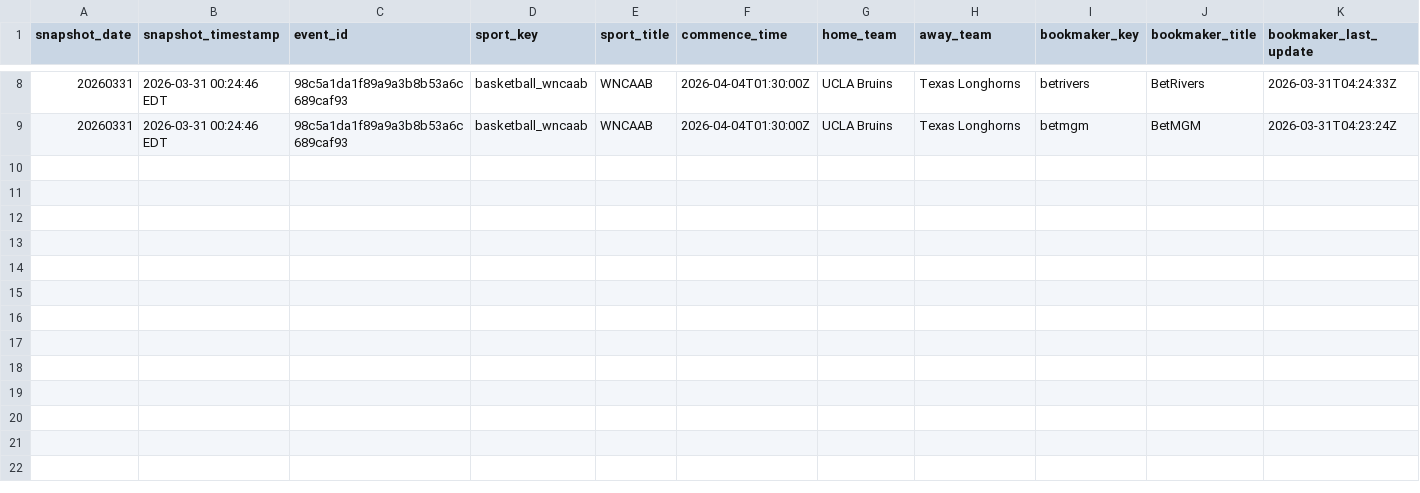
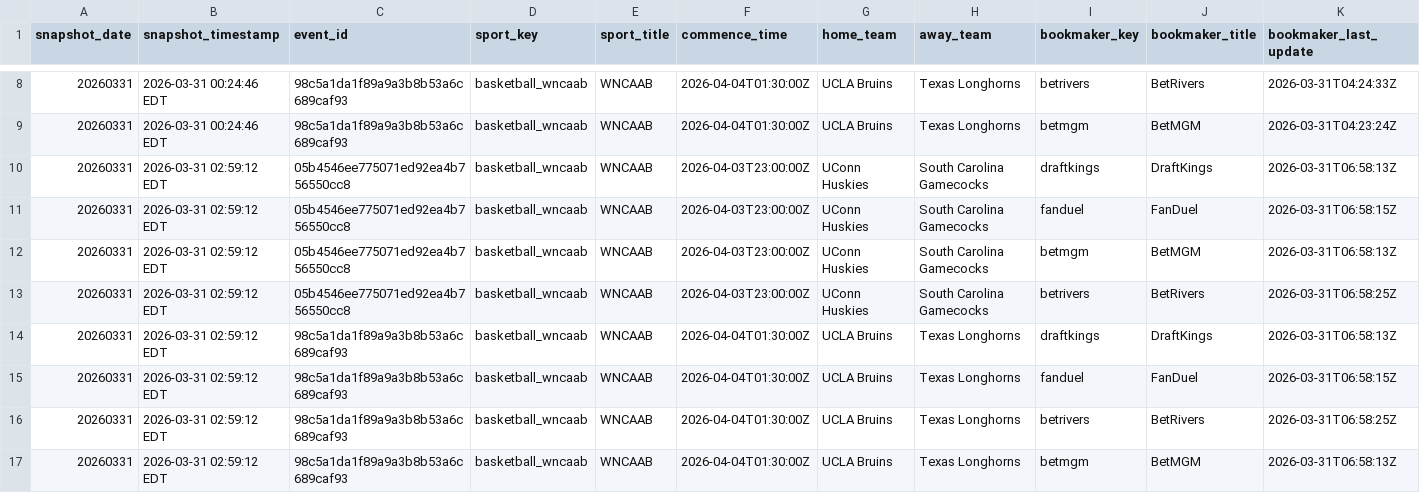
Before and after one commit to hpyhyacinth/nicar26-github-actions, a CSV file: data/wncaab_odds_20260331.csv, drawn as a sheet; only a part is shown, gaps mark what is left out; rows hold the shown columns only; the diff names each change by its address in the sheet, - before the commit and + after, or states it on an @@ line.

```diff
--- a/data/wncaab_odds_20260331.csv
+++ b/data/wncaab_odds_20260331.csv
+row 10: 20260331 | 2026-03-31 02:59:12 EDT | 05b4546ee775071ed92ea4b756550cc8 | basketball_wncaab | WNCAAB | 2026-04-03T23:00:00Z | UConn Huskies | South Carolina Gamecocks | draftkings | DraftKings | 2026-03-31T06:58:13Z
+row 11: 20260331 | 2026-03-31 02:59:12 EDT | 05b4546ee775071ed92ea4b756550cc8 | basketball_wncaab | WNCAAB | 2026-04-03T23:00:00Z | UConn Huskies | South Carolina Gamecocks | fanduel | FanDuel | 2026-03-31T06:58:15Z
+row 12: 20260331 | 2026-03-31 02:59:12 EDT | 05b4546ee775071ed92ea4b756550cc8 | basketball_wncaab | WNCAAB | 2026-04-03T23:00:00Z | UConn Huskies | South Carolina Gamecocks | betmgm | BetMGM | 2026-03-31T06:58:13Z
+row 13: 20260331 | 2026-03-31 02:59:12 EDT | 05b4546ee775071ed92ea4b756550cc8 | basketball_wncaab | WNCAAB | 2026-04-03T23:00:00Z | UConn Huskies | South Carolina Gamecocks | betrivers | BetRivers | 2026-03-31T06:58:25Z
+row 14: 20260331 | 2026-03-31 02:59:12 EDT | 98c5a1da1f89a9a3b8b53a6c689caf93 | basketball_wncaab | WNCAAB | 2026-04-04T01:30:00Z | UCLA Bruins | Texas Longhorns | draftkings | DraftKings | 2026-03-31T06:58:13Z
+row 15: 20260331 | 2026-03-31 02:59:12 EDT | 98c5a1da1f89a9a3b8b53a6c689caf93 | basketball_wncaab | WNCAAB | 2026-04-04T01:30:00Z | UCLA Bruins | Texas Longhorns | fanduel | FanDuel | 2026-03-31T06:58:15Z
+row 16: 20260331 | 2026-03-31 02:59:12 EDT | 98c5a1da1f89a9a3b8b53a6c689caf93 | basketball_wncaab | WNCAAB | 2026-04-04T01:30:00Z | UCLA Bruins | Texas Longhorns | betrivers | BetRivers | 2026-03-31T06:58:25Z
+row 17: 20260331 | 2026-03-31 02:59:12 EDT | 98c5a1da1f89a9a3b8b53a6c689caf93 | basketball_wncaab | WNCAAB | 2026-04-04T01:30:00Z | UCLA Bruins | Texas Longhorns | betmgm | BetMGM | 2026-03-31T06:58:13Z
```
Also changed, not shown: 1 other file.
